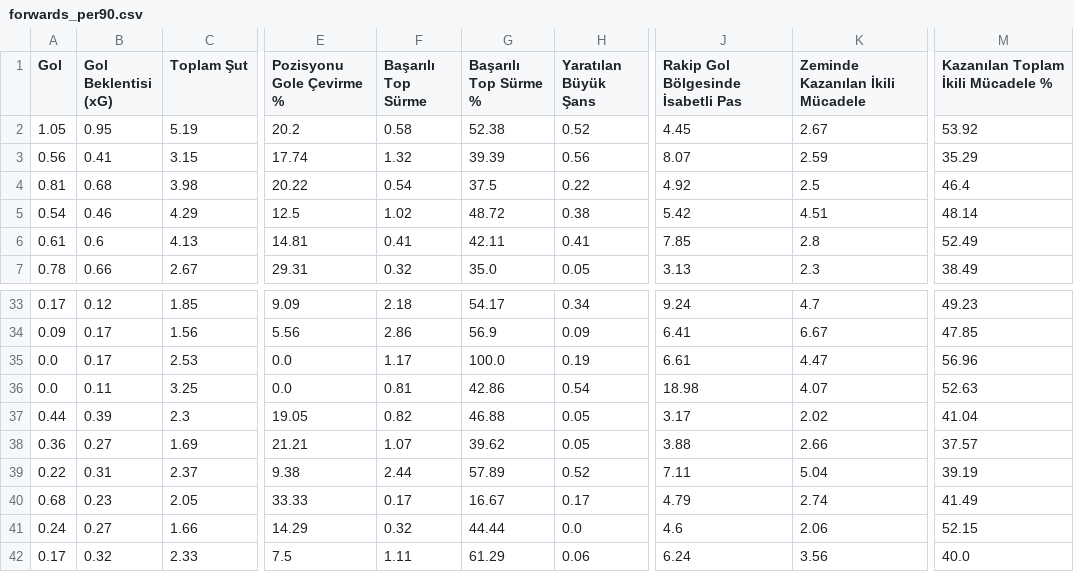
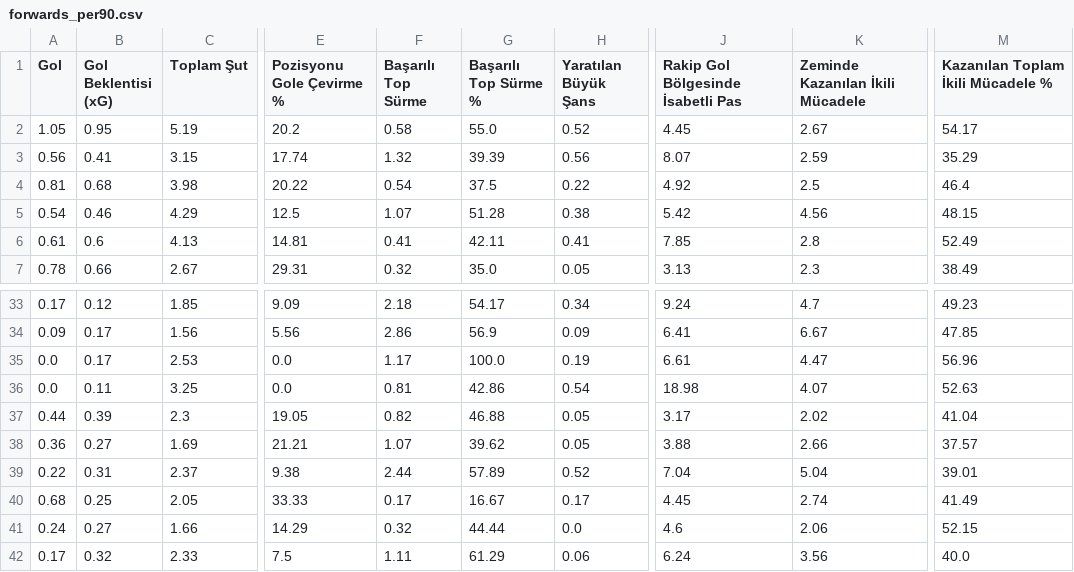
Before and after one commit to scatterradarcsv/sofa_csv, a CSV file: forwards_per90.csv, drawn as a sheet; only a part is shown, gaps mark what is left out; the diff names each change by its address in the sheet, - before the commit and + after, or states it on an @@ line.

Commit message:
Updated forwards_per90.csv

```diff
--- a/forwards_per90.csv
+++ b/forwards_per90.csv
-G2 (Başarılı Top Sürme %): 52.38
+G2 (Başarılı Top Sürme %): 55.0
-M2: 53.92
+M2: 54.17
-F5 (Başarılı Top Sürme): 1.02
+F5 (Başarılı Top Sürme): 1.07
-G5 (Başarılı Top Sürme %): 48.72
+G5 (Başarılı Top Sürme %): 51.28
-K5 (Zeminde Kazanılan İkili Mücadele): 4.51
+K5 (Zeminde Kazanılan İkili Mücadele): 4.56
-M5: 48.14
+M5: 48.15
-J39: 7.11
+J39: 7.04
-M39: 39.19
+M39: 39.01
-B40 (Gol Beklentisi (xG)): 0.23
+B40 (Gol Beklentisi (xG)): 0.25
-J40: 4.79
+J40: 4.45
```
